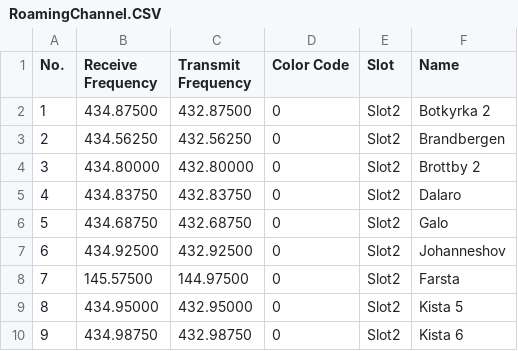
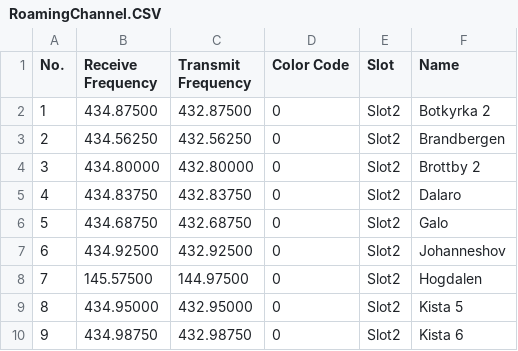
Before and after one commit to sm0rgm/at-d878uv, a CSV file: RoamingChannel.CSV, drawn as a sheet; only a part is shown.

Commit message:
2024-03-23

```diff
--- a/RoamingChannel.CSV
+++ b/RoamingChannel.CSV
@@ -7,3 +7,3 @@
 "6","434.92500","432.92500","0","Slot2","Johanneshov"
-"7","145.57500","144.97500","0","Slot2","Farsta"
+"7","145.57500","144.97500","0","Slot2","Hogdalen"
 "8","434.95000","432.95000","0","Slot2","Kista 5"
```
